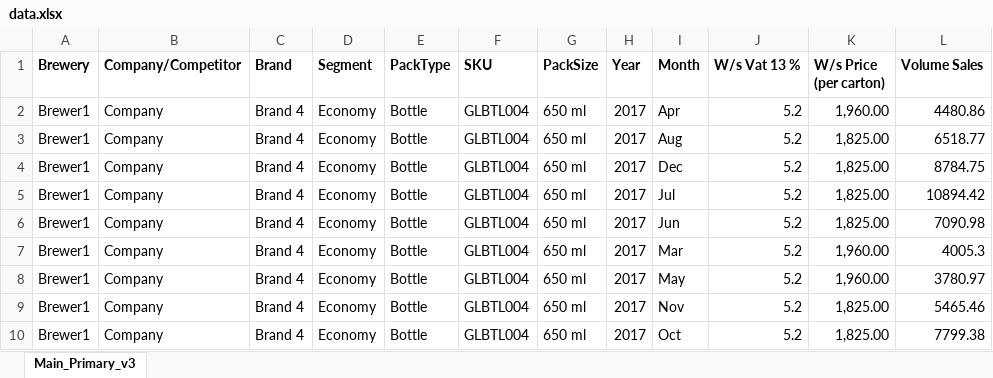
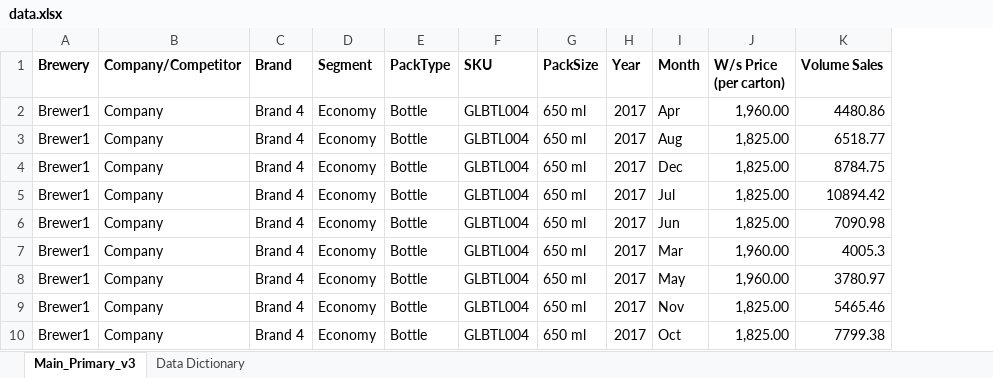
Before and after one commit to Parth-Jain-2002/BITS-BYTE, an Excel workbook: data.xlsx, sheet Main_Primary_v3, drawn as a sheet; only a part is shown; values as stored, in another font and other column widths than the file's, no borders; the diff names each change by its address in the sheet, - before the commit and + after, or states it on an @@ line.

```diff
--- a/data.xlsx (sheet Main_Primary_v3)
+++ b/data.xlsx (sheet Main_Primary_v3)
+sheet tab: Data Dictionary
-column J (W/s Vat 13 %), rows 2-10: all 5.2
```
Also changed, not shown: 8 other files.
